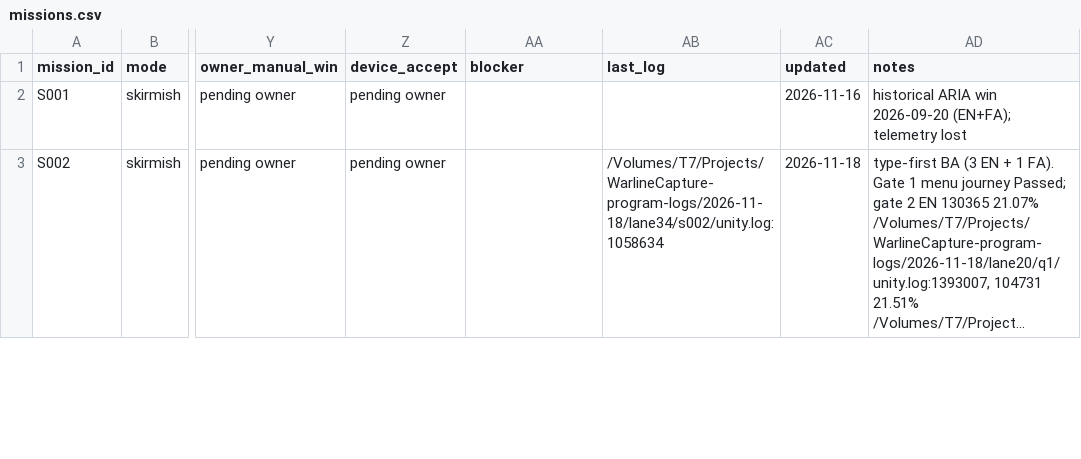
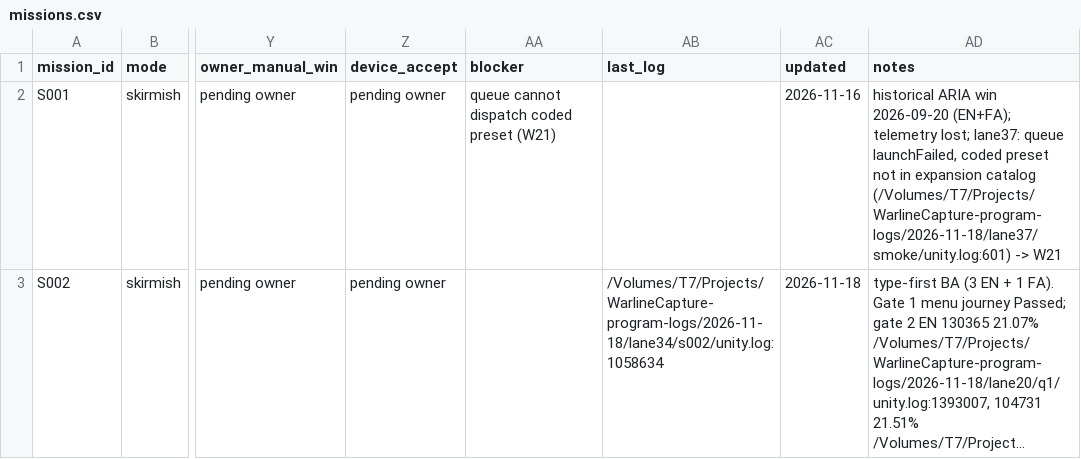
Before and after one commit to farhad2na2/WarlineCapture, a CSV file: Design/Orchestration/missions.csv, drawn as a sheet; only a part is shown, gaps mark what is left out; long unchanged cells end in …; the diff covers the shown part only; the diff names each change by its address in the sheet, - before the commit and + after, or states it on an @@ line.

```diff
--- a/Design/Orchestration/missions.csv
+++ b/Design/Orchestration/missions.csv
-AA2 (blocker): (empty)
+AA2 (blocker): queue cannot dispatch coded preset (W21)
-AD2 (notes): …(EN+FA); telemetry lost
+AD2 (notes): …(EN+FA); telemetry lost; lane37: queue launchFailed, coded preset not in expansion catalog (/Volumes/T7/Projects/WarlineCapture-program-logs/2026-11-18/lane37/smoke/unity.log:601) -> W21
```
Also changed, not shown: 11 edited cells elsewhere in this file, 2 other files.
